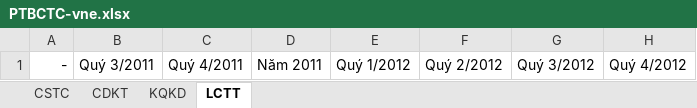
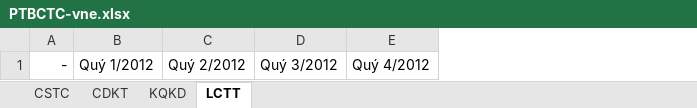
Before and after one commit to chungbkhn/stockvn, an Excel workbook: report/PTBCTC-vne.xlsx, sheet LCTT, drawn as a sheet; only a part is shown; values as stored, in another font and other column widths than the file's, no borders; the diff names each change by its address in the sheet, - before the commit and + after, or states it on an @@ line.

```diff
--- a/report/PTBCTC-vne.xlsx (sheet LCTT)
+++ b/report/PTBCTC-vne.xlsx (sheet LCTT)
-column B, row 1: Quý 3/2011
-column C, row 1: Quý 4/2011
-column D, row 1: Năm 2011
```
Also changed, not shown: sheet CDKT, sheet KQKD, sheet CSTC, 1 other file.
